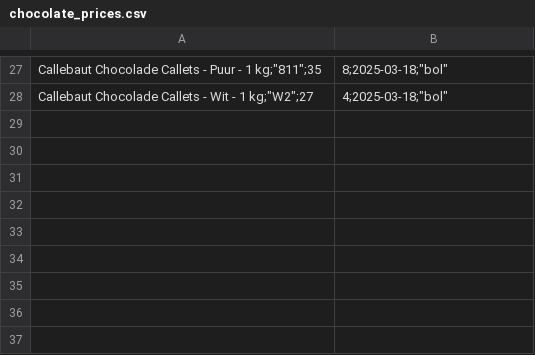
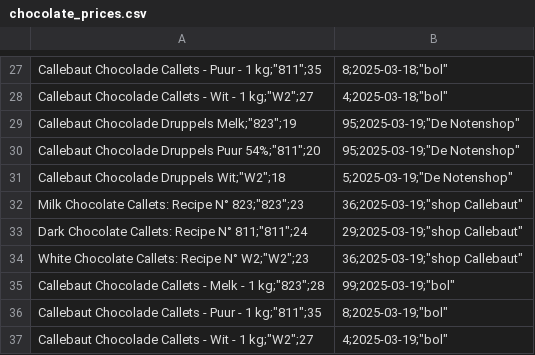
Before and after one commit to LukasWillocx/Chocolate_Tracker, a CSV file: chocolate_prices.csv, drawn as a sheet; only a part is shown, gaps mark what is left out.

Commit message:
pricing dataframe (cron script test)

```diff
--- a/chocolate_prices.csv
+++ b/chocolate_prices.csv
@@ -28 +28,10 @@
 "Callebaut Chocolade Callets - Wit - 1 kg";"W2";27,4;2025-03-18;"bol"
+"Callebaut Chocolade Druppels Melk";"823";19,95;2025-03-19;"De Notenshop"
+"Callebaut Chocolade Druppels Puur 54%";"811";20,95;2025-03-19;"De Notenshop"
+"Callebaut Chocolade Druppels Wit";"W2";18,5;2025-03-19;"De Notenshop"
+"Milk Chocolate Callets: Recipe N° 823";"823";23,36;2025-03-19;"shop Callebaut"
+"Dark Chocolate Callets: Recipe N° 811";"811";24,29;2025-03-19;"shop Callebaut"
+"White Chocolate Callets: Recipe N° W2";"W2";23,36;2025-03-19;"shop Callebaut"
+"Callebaut Chocolade Callets - Melk - 1 kg";"823";28,99;2025-03-19;"bol"
+"Callebaut Chocolade Callets - Puur - 1 kg";"811";35,8;2025-03-19;"bol"
+"Callebaut Chocolade Callets - Wit - 1 kg";"W2";27,4;2025-03-19;"bol"
```
